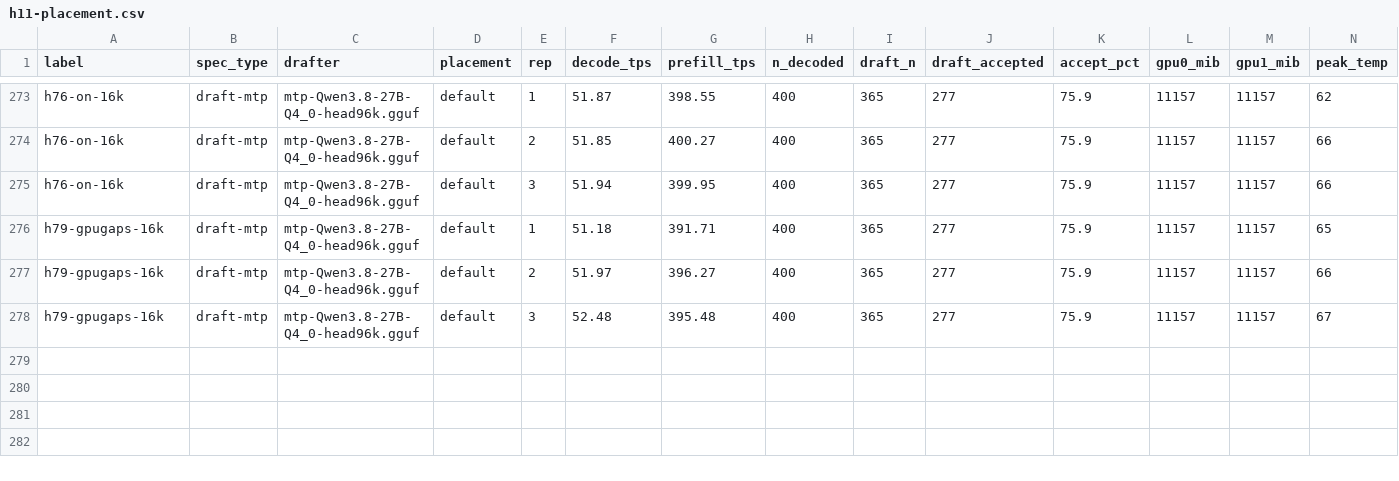
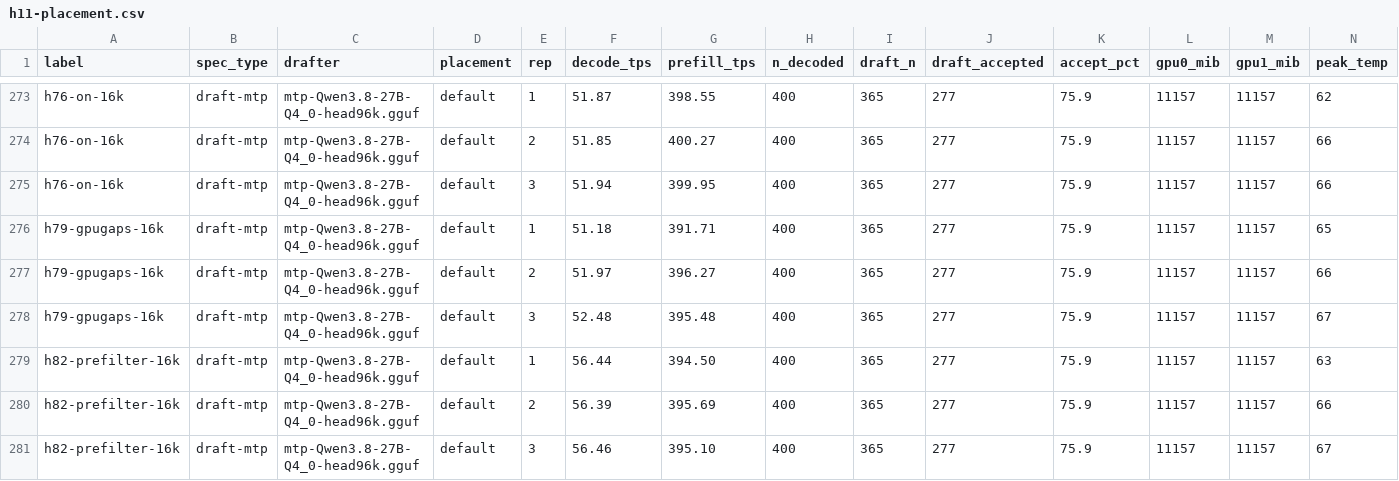
Before and after one commit to Tom1tk/p100-inference-benchmarks, a CSV file: results/h11-placement.csv, drawn as a sheet; only a part is shown, gaps mark what is left out; rows hold the shown columns only; the diff names each change by its address in the sheet, - before the commit and + after, or states it on an @@ line.

Commit message:
bench: H82 sampler prefilter (16k)

```diff
--- a/results/h11-placement.csv
+++ b/results/h11-placement.csv
+row 279: h82-prefilter-16k | draft-mtp | mtp-Qwen3.8-27B-Q4_0-head96k.gguf | default | 1 | 56.44 | 394.50 | 400 | 365 | 277 | 75.9 | 11157 | 11157 | 63
+row 280: h82-prefilter-16k | draft-mtp | mtp-Qwen3.8-27B-Q4_0-head96k.gguf | default | 2 | 56.39 | 395.69 | 400 | 365 | 277 | 75.9 | 11157 | 11157 | 66
+row 281: h82-prefilter-16k | draft-mtp | mtp-Qwen3.8-27B-Q4_0-head96k.gguf | default | 3 | 56.46 | 395.10 | 400 | 365 | 277 | 75.9 | 11157 | 11157 | 67
```
Also changed, not shown: 7 other files.
